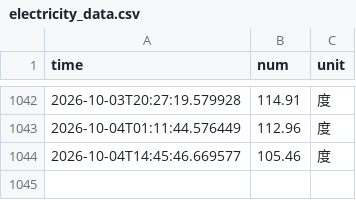
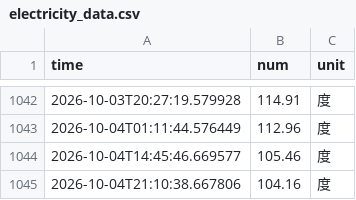
Before and after one commit to JingxuGu/nju_electric_monitor, a CSV file: data/electricity_data.csv, drawn as a sheet; only a part is shown, gaps mark what is left out; the diff names each change by its address in the sheet, - before the commit and + after, or states it on an @@ line.

```diff
--- a/data/electricity_data.csv
+++ b/data/electricity_data.csv
+row 1045: 2026-10-04T21:10:38.667806 | 104.16 | 度
```
Also changed, not shown: 4 other files.
